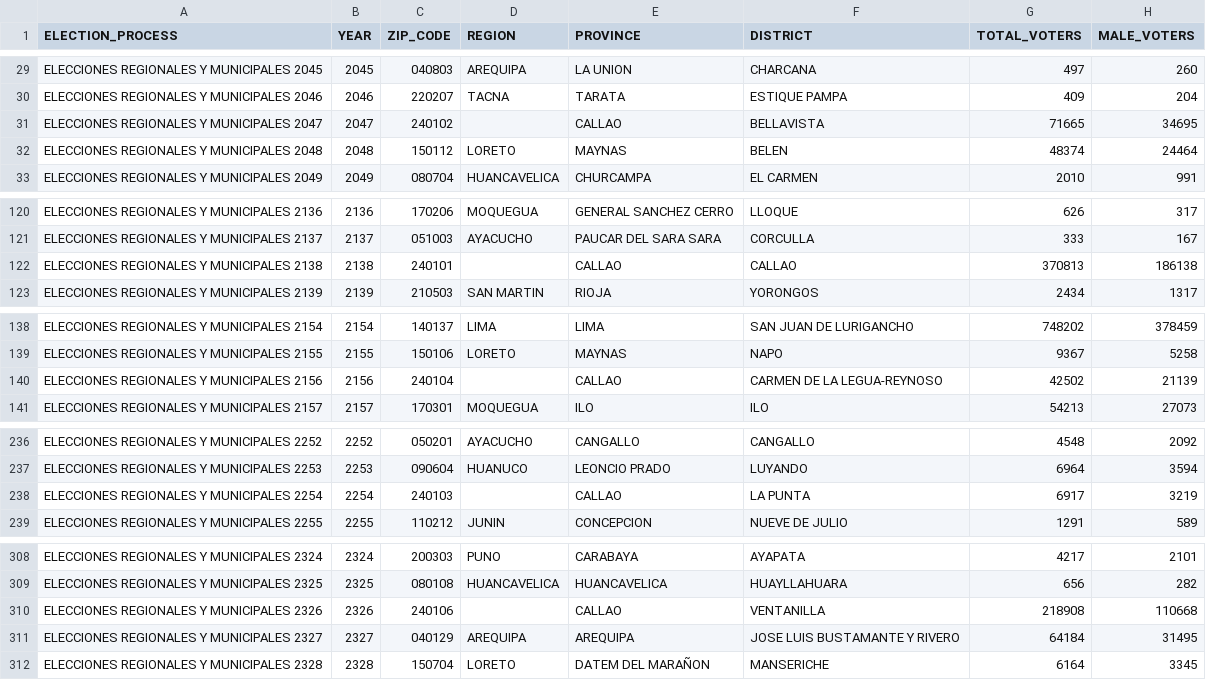
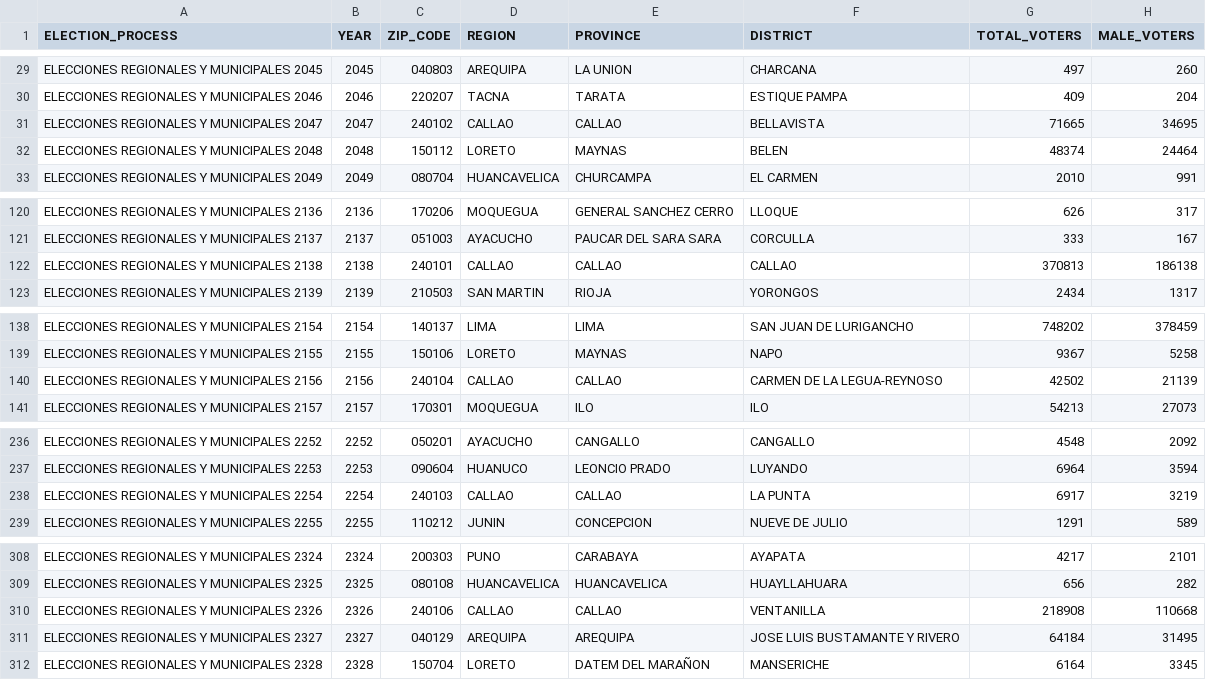
Before and after one commit to guillermokrh/vota-peru, a CSV file: csv_data/Padron_ERM2018_Census_ERM2018.csv, drawn as a sheet; only a part is shown, gaps mark what is left out; the diff covers the shown part only; the diff names each change by its address in the sheet, - before the commit and + after, or states it on an @@ line.

Commit message:
Add real data to age groups in district chart

```diff
--- a/csv_data/Padron_ERM2018_Census_ERM2018.csv
+++ b/csv_data/Padron_ERM2018_Census_ERM2018.csv
-D31 (REGION): (empty)
+D31 (REGION): CALLAO
-D122 (REGION): (empty)
+D122 (REGION): CALLAO
-D140 (REGION): (empty)
+D140 (REGION): CALLAO
-D238 (REGION): (empty)
+D238 (REGION): CALLAO
-D310 (REGION): (empty)
+D310 (REGION): CALLAO
```
Also changed, not shown: 2 edited cells elsewhere in this file, csv_data/Padron_ERM2010_Census_ERM2010.csv, csv_data/Padron_ERM2014_Census_ERM2014.csv, 1 other file.
